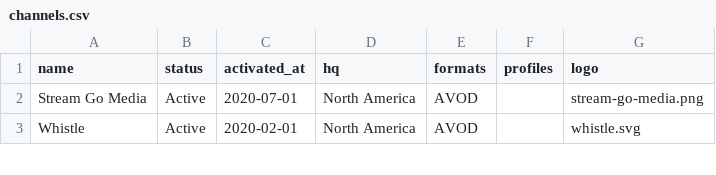
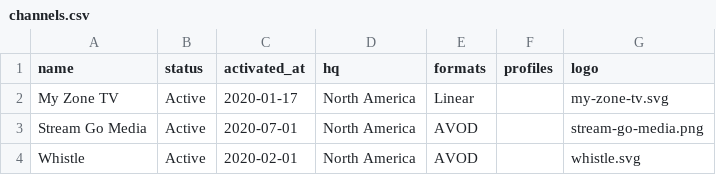
Before and after one commit to filmhubhq/filmhubhq.github.io, a CSV file: _data/channels.csv, drawn as a sheet; only a part is shown.

Commit message:
Adding My Zone TV

```diff
--- a/_data/channels.csv
+++ b/_data/channels.csv
@@ -1,2 +1,3 @@
 name,status,activated_at,hq,formats,profiles,logo
+My Zone TV,Active,2020-01-17,North America,Linear,,my-zone-tv.svg
 Stream Go Media,Active,2020-07-01,North America,AVOD,,stream-go-media.png
```
Also changed, not shown: 1 other file.
